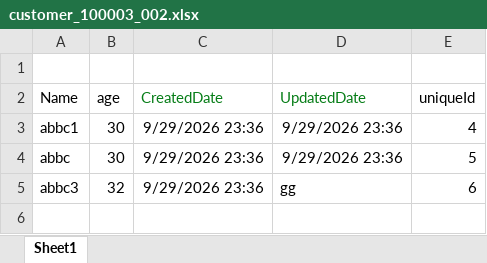
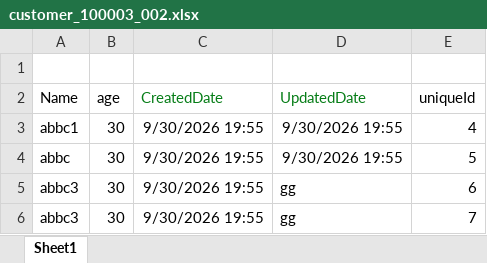
Before and after one commit to mohammad2java/easyexcel-compare, an Excel workbook: data/target/customer_100003_002.xlsx, sheet Sheet1, drawn as a sheet; values as stored, in another font and other column widths than the file's, no borders; the diff names each change by its address in the sheet, - before the commit and + after, or states it on an @@ line.

```diff
--- a/data/target/customer_100003_002.xlsx (sheet Sheet1)
+++ b/data/target/customer_100003_002.xlsx (sheet Sheet1)
-C3:C5 (CreatedDate): 9/29/2026 23:36
+C3:C5 (CreatedDate): 9/30/2026 19:55
-D3:D4 (UpdatedDate): 9/29/2026 23:36
+D3:D4 (UpdatedDate): 9/30/2026 19:55
-B5 (age): 32
+B5 (age): 30
+row 6: abbc3 | 30 | 9/30/2026 19:55 | gg | 7
```
Also changed, not shown: 5 other files.
